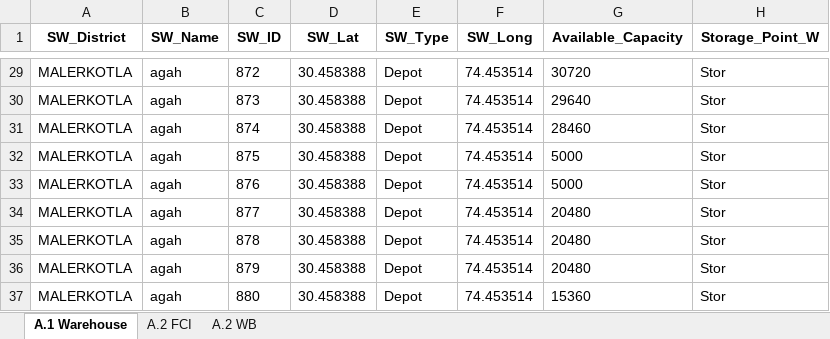
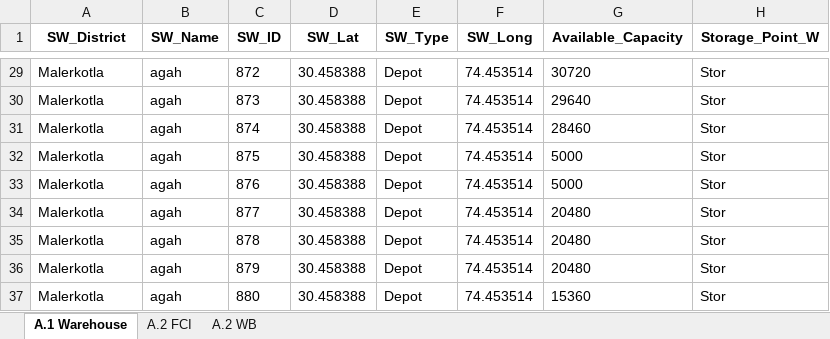
Before and after one commit to psltool3/PB_Poc_SH, an Excel workbook: pds_admin_Punjab_R/Backend/Backend/Data_2.xlsx, sheet A.1 Warehouse, drawn as a sheet; only a part is shown, gaps mark what is left out; values as stored, in another font and other column widths than the file's, no borders; the diff covers the shown part only; the diff names each change by its address in the sheet, - before the commit and + after, or states it on an @@ line.

```diff
--- a/pds_admin_Punjab_R/Backend/Backend/Data_2.xlsx (sheet A.1 Warehouse)
+++ b/pds_admin_Punjab_R/Backend/Backend/Data_2.xlsx (sheet A.1 Warehouse)
-A29:A37 (SW_District): MALERKOTLA
+A29:A37 (SW_District): Malerkotla
```
Also changed, not shown: 27 edited cells elsewhere in this sheet, pds_admin_Punjab_R/Backend/Backend/Data_1.xlsx, pds_admin_Punjab_R/Backend/Backend/Result_Sheet_leg1.xlsx, 19 other files.
